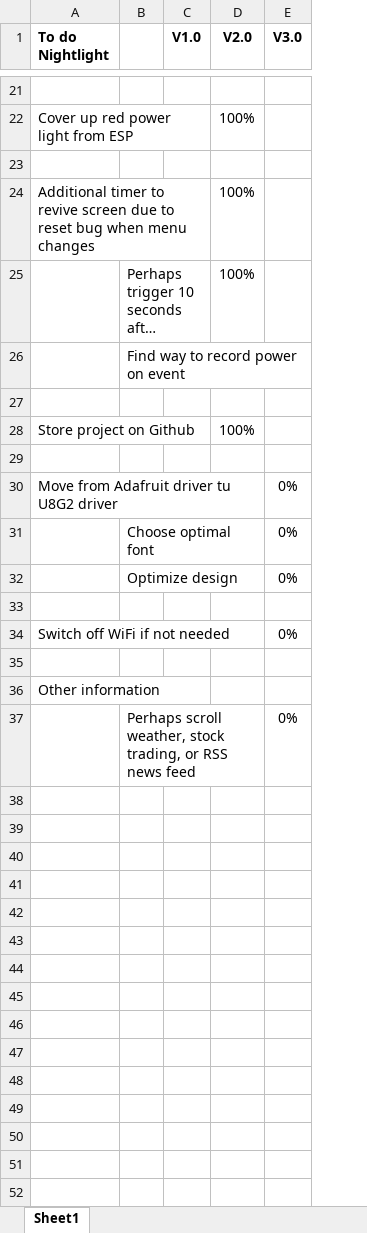
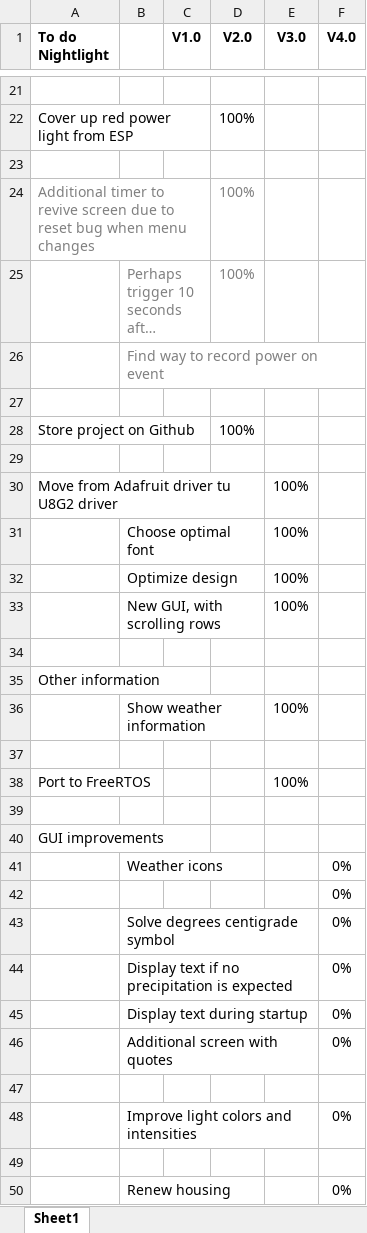
Before and after one commit to henkjannl/BedClock, an Excel workbook: 01 System/Projectplan.xlsx, sheet Sheet1, drawn as a sheet; only a part is shown, gaps mark what is left out; long unchanged cells end in …; values as stored, in another font and other column widths than the file's, no borders; removed rows and columns are numbered as before the commit, all else as after; the diff covers the shown part only; the diff names each change by its address in the sheet, - before the commit and + after, or states it on an @@ line.

Commit message:
Weather integration completed

```diff
--- a/01 System/Projectplan.xlsx (sheet Sheet1)
+++ b/01 System/Projectplan.xlsx (sheet Sheet1)
+column E (V3.0), rows 30-33: all 100%
-F1: V3.0
+F1: V4.0
-A24 text colour: black
+A24 text colour: #808080
-D24:D25 text colour: black
+D24:D25 text colour: #808080
-B25:B26 text colour: black
+B25:B26 text colour: #808080
-F30:F32 (V4.0): 0%
+F30:F32 (V4.0): (empty)
-row 33: (empty)
+row 33:  | New GUI, with scrolling rows |  |  | 100%
-row 34: Switch off WiFi if not needed |  |  |  | 0%
+row 36:  | Show weather information |  |  | 100%
+row 37: (empty)
+row 38: Port to FreeRTOS |  |  |  | 100%
+row 39: (empty)
+row 40: GUI improvements
+row 41:  | Weather icons |  |  |  | 0%
+row 42:  |  |  |  |  | 0%
+row 43:  | Solve degrees centigrade symbol |  |  |  | 0%
+row 44:  | Display text if no precipitation is expected |  |  |  | 0%
+row 45:  | Display text during startup |  |  |  | 0%
+row 46:  | Additional screen with quotes |  |  |  | 0%
+row 47: (empty)
-B48: Perhaps scroll weather, stock trading, or RSS news feed
+B48: Improve light colors and intensities
+row 49: (empty)
+row 50:  | Renew housing |  |  |  | 0%
```
Also changed, not shown: 4 added rows elsewhere in this sheet, formulas that keep their value, 46 other files.
